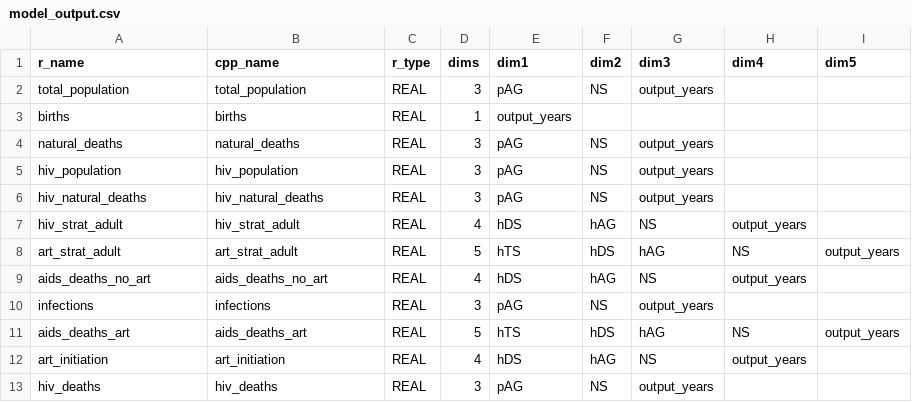
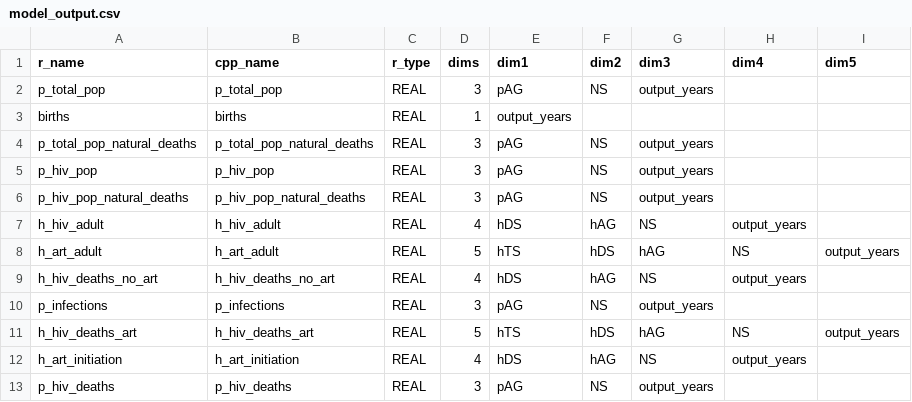
Before and after one commit to mrc-ide/leapfrog, a CSV file: inst/cpp_generation/model_output.csv, drawn as a sheet.

Commit message:
Rename outputs to agreed naming conventions

```diff
--- a/inst/cpp_generation/model_output.csv
+++ b/inst/cpp_generation/model_output.csv
@@ -1,13 +1,13 @@
 r_name,cpp_name,r_type,dims,dim1,dim2,dim3,dim4,dim5
-total_population,total_population,REAL,3,pAG,NS,output_years,,
+p_total_pop,p_total_pop,REAL,3,pAG,NS,output_years,,
 births,births,REAL,1,output_years,,,,
-natural_deaths,natural_deaths,REAL,3,pAG,NS,output_years,,
-hiv_population,hiv_population,REAL,3,pAG,NS,output_years,,
-hiv_natural_deaths,hiv_natural_deaths,REAL,3,pAG,NS,output_years,,
-hiv_strat_adult,hiv_strat_adult,REAL,4,hDS,hAG,NS,output_years,
-art_strat_adult,art_strat_adult,REAL,5,hTS,hDS,hAG,NS,output_years
-aids_deaths_no_art,aids_deaths_no_art,REAL,4,hDS,hAG,NS,output_years,
-infections,infections,REAL,3,pAG,NS,output_years,,
-aids_deaths_art,aids_deaths_art,REAL,5,hTS,hDS,hAG,NS,output_years
-art_initiation,art_initiation,REAL,4,hDS,hAG,NS,output_years,
-hiv_deaths,hiv_deaths,REAL,3,pAG,NS,output_years,,
+p_total_pop_natural_deaths,p_total_pop_natural_deaths,REAL,3,pAG,NS,output_years,,
+p_hiv_pop,p_hiv_pop,REAL,3,pAG,NS,output_years,,
+p_hiv_pop_natural_deaths,p_hiv_pop_natural_deaths,REAL,3,pAG,NS,output_years,,
+h_hiv_adult,h_hiv_adult,REAL,4,hDS,hAG,NS,output_years,
+h_art_adult,h_art_adult,REAL,5,hTS,hDS,hAG,NS,output_years
+h_hiv_deaths_no_art,h_hiv_deaths_no_art,REAL,4,hDS,hAG,NS,output_years,
+p_infections,p_infections,REAL,3,pAG,NS,output_years,,
+h_hiv_deaths_art,h_hiv_deaths_art,REAL,5,hTS,hDS,hAG,NS,output_years
+h_art_initiation,h_art_initiation,REAL,4,hDS,hAG,NS,output_years,
+p_hiv_deaths,p_hiv_deaths,REAL,3,pAG,NS,output_years,,
```
Also changed, not shown: 12 other files.
